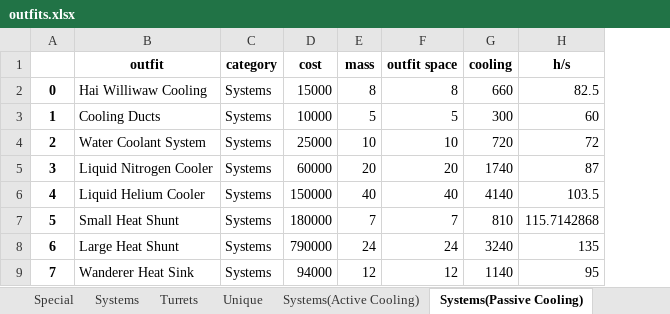
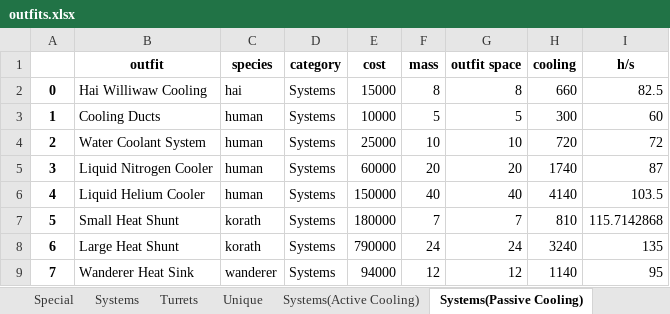
Before and after one commit to zuckung/endless-sky-outfit-parser, an Excel workbook: outfits.xlsx, sheet Systems(Passive Cooling), drawn as a sheet; values as stored, in another font and other column widths than the file's, no borders; the diff names each change by its address in the sheet, - before the commit and + after, or states it on an @@ line.

Commit message:
Added species field

```diff
--- a/outfits.xlsx (sheet Systems(Passive Cooling))
+++ b/outfits.xlsx (sheet Systems(Passive Cooling))
+column C (species), rows 2-9: hai | human | human | human | human | korath | korath | wanderer
```
Also changed, not shown: sheet Special, sheet Power(Solar), sheet Systems(Active Cooling), sheet Licenses, sheet Unique, sheet Hand to Hand, 8 more sheets, 1 other file.
